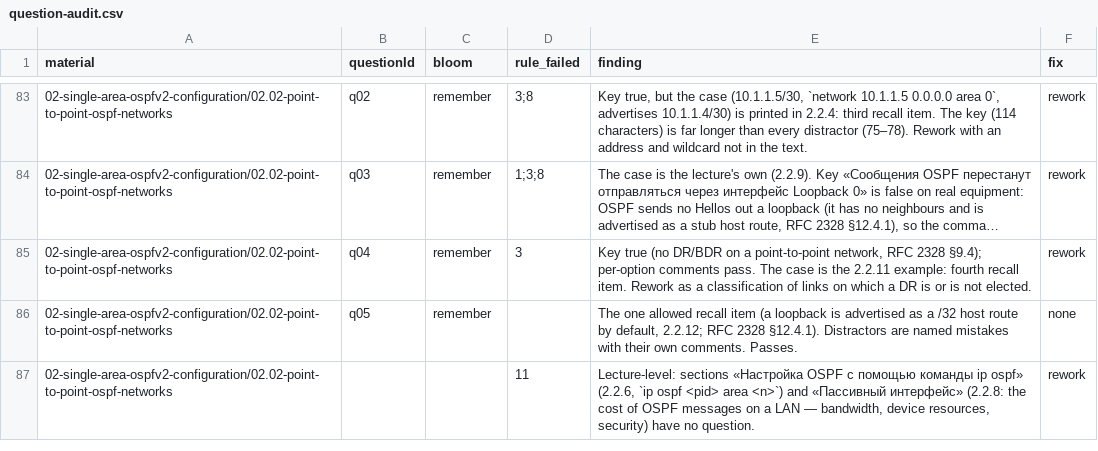
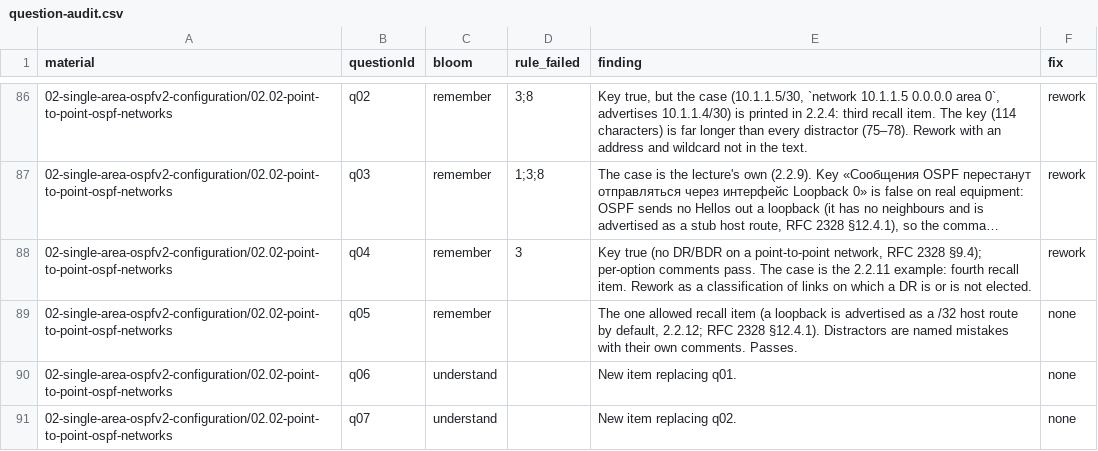
Before and after one commit to nsalab-tmn/learn-ccna3, a CSV file: audit/question-audit.csv, drawn as a sheet; only a part is shown, gaps mark what is left out; the shorter side is filled out with more unchanged rows; long unchanged cells end in …; the diff covers the shown part only; the diff names each change by its address in the sheet, - before the commit and + after, or states it on an @@ line.

```diff
--- a/audit/question-audit.csv
+++ b/audit/question-audit.csv
+row 90: 02-single-area-ospfv2-configuration/02.02-point-to-point-ospf-networks | q06 | understand |  | New item replacing q01. | none
+row 91: 02-single-area-ospfv2-configuration/02.02-point-to-point-ospf-networks | q07 | understand |  | New item replacing q02. | none
```
Also changed, not shown: 23 added rows elsewhere in this file, 7 other files.
